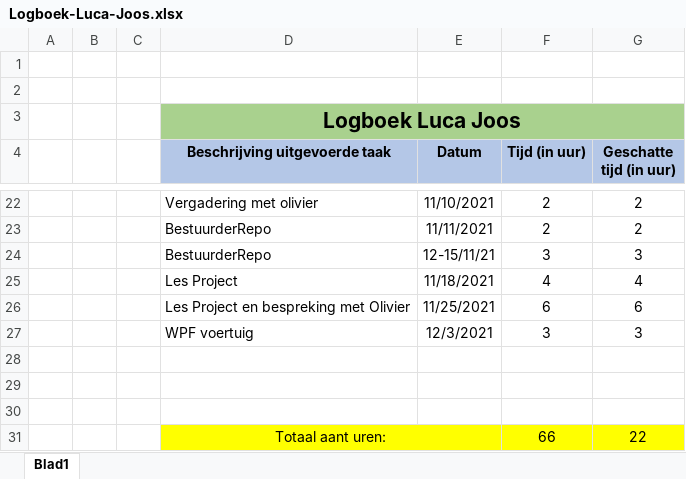
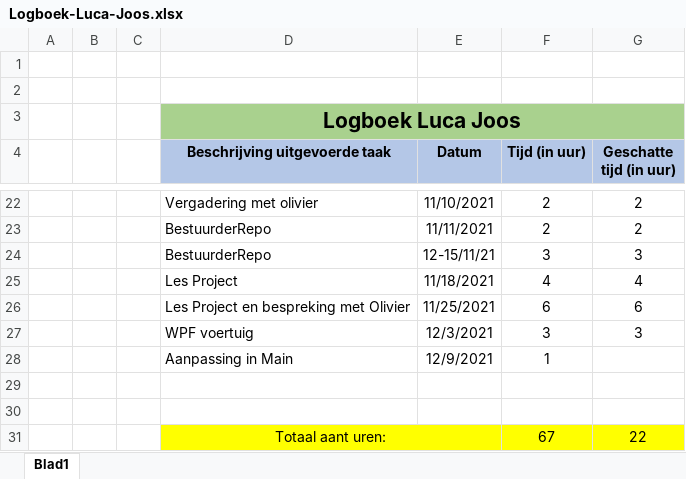
Before and after one commit to OlivierDeNeef/FleetMangementApp, an Excel workbook: Documentatie/Logboeken/Logboek-Luca-Joos.xlsx, sheet Blad1, drawn as a sheet; only a part is shown, gaps mark what is left out; values as stored, in another font and other column widths than the file's, no borders; removed rows and columns are numbered as before the commit, all else as after; the diff names each change by its address in the sheet, - before the commit and + after, or states it on an @@ line.

```diff
--- a/Documentatie/Logboeken/Logboek-Luca-Joos.xlsx (sheet Blad1)
+++ b/Documentatie/Logboeken/Logboek-Luca-Joos.xlsx (sheet Blad1)
+row 28:  |  |  | Aanpassing in Main | 12/9/2021 | 1
-row 30: (empty)
-F31 (Tijd (in uur)): 66
+F31 (Tijd (in uur)): 67
```
Also changed, not shown: 1 other file.
